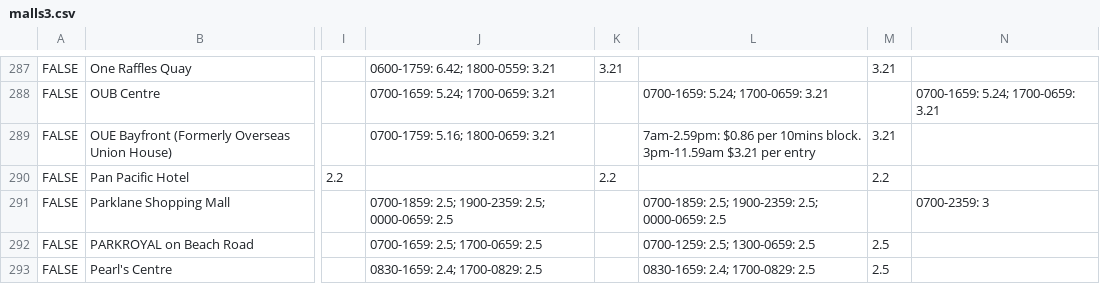
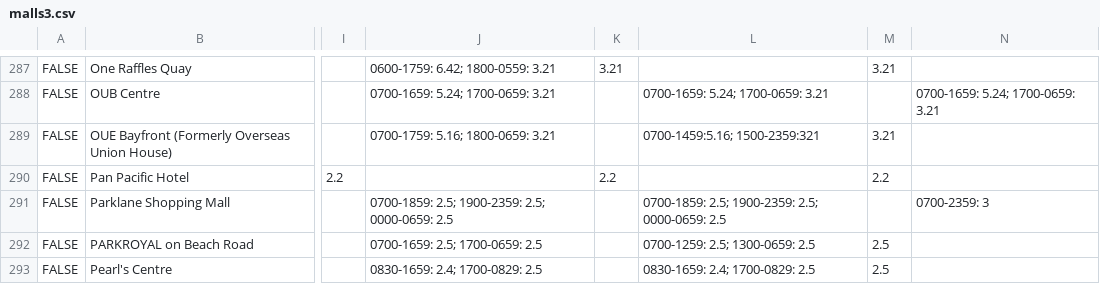
Before and after one commit to Samuel787/Parkevelution, a CSV file: app/src/main/res/raw/malls3.csv, drawn as a sheet; only a part is shown, gaps mark what is left out; the diff names each change by its address in the sheet, - before the commit and + after, or states it on an @@ line.

```diff
--- a/app/src/main/res/raw/malls3.csv
+++ b/app/src/main/res/raw/malls3.csv
-L289: 7am-2.59pm: $0.86 per 10mins block. 3pm-11.59am $3.21 per entry
+L289: 0700-1459:5.16; 1500-2359:321
```
Also changed, not shown: 1 other file.
